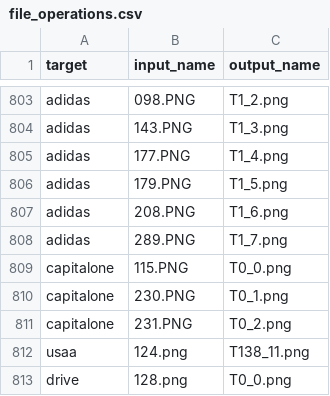
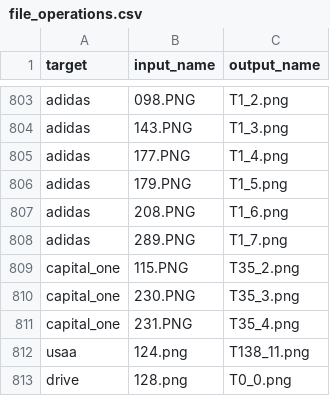
Before and after one commit to Percival33/phish-target-recognition, a CSV file: file_operations.csv, drawn as a sheet; only a part is shown, gaps mark what is left out.

Commit message:
fix: capital_one

```diff
--- a/file_operations.csv
+++ b/file_operations.csv
@@ -808,5 +808,5 @@ adidas,208.PNG,T1_6.png
 adidas,289.PNG,T1_7.png
-capitalone,115.PNG,T0_0.png
-capitalone,230.PNG,T0_1.png
-capitalone,231.PNG,T0_2.png
+capital_one,115.PNG,T35_2.png
+capital_one,230.PNG,T35_3.png
+capital_one,231.PNG,T35_4.png
 usaa,124.png,T138_11.png
```
